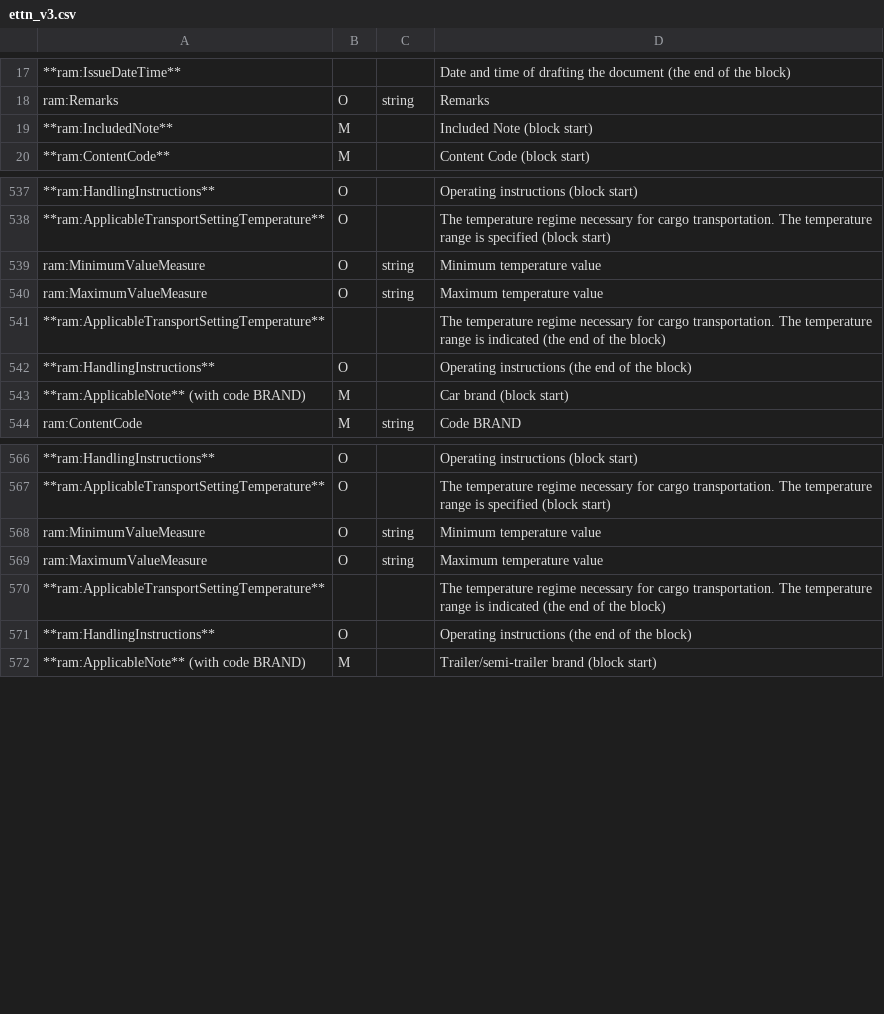
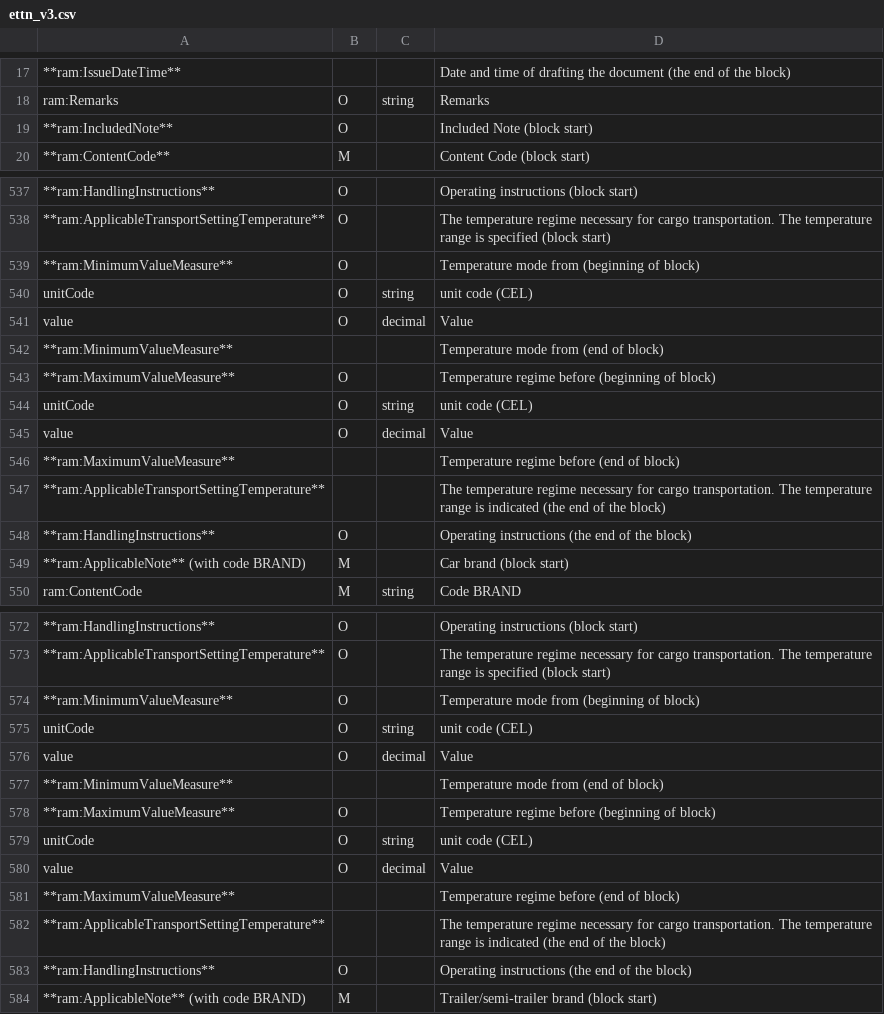
Before and after one commit to EDI-N/Docs_en, a CSV file: docs/Docs_ETTNv3/ETTN/for_csv/ettn_v3.csv, drawn as a sheet; only a part is shown, gaps mark what is left out; addresses are those after the commit; the diff covers the shown part only; the diff names each change by its address in the sheet, - before the commit and + after, or states it on an @@ line.

Commit message:
MinimumValueMeasure

```diff
--- a/docs/Docs_ETTNv3/ETTN/for_csv/ettn_v3.csv
+++ b/docs/Docs_ETTNv3/ETTN/for_csv/ettn_v3.csv
-B19: M
+B19: O
+row 539: **ram:MinimumValueMeasure** | O |  | Temperature mode from (beginning of block)
-A540: ram:MinimumValueMeasure
+A540: unitCode
-D540: Minimum temperature value
+D540: unit code (CEL)
+row 541: value | O | decimal | Value
+row 542: **ram:MinimumValueMeasure** |  |  | Temperature mode from (end of block)
+row 543: **ram:MaximumValueMeasure** | O |  | Temperature regime before (beginning of block)
-A544: ram:MaximumValueMeasure
+A544: unitCode
-D544: Maximum temperature value
+D544: unit code (CEL)
+row 545: value | O | decimal | Value
+row 546: **ram:MaximumValueMeasure** |  |  | Temperature regime before (end of block)
+row 574: **ram:MinimumValueMeasure** | O |  | Temperature mode from (beginning of block)
-A575: ram:MinimumValueMeasure
+A575: unitCode
-D575: Minimum temperature value
+D575: unit code (CEL)
+row 576: value | O | decimal | Value
+row 577: **ram:MinimumValueMeasure** |  |  | Temperature mode from (end of block)
+row 578: **ram:MaximumValueMeasure** | O |  | Temperature regime before (beginning of block)
-A579: ram:MaximumValueMeasure
+A579: unitCode
-D579: Maximum temperature value
+D579: unit code (CEL)
+row 580: value | O | decimal | Value
+row 581: **ram:MaximumValueMeasure** |  |  | Temperature regime before (end of block)
```
Also changed, not shown: 6 added rows and 4 edited cells elsewhere in this file.
